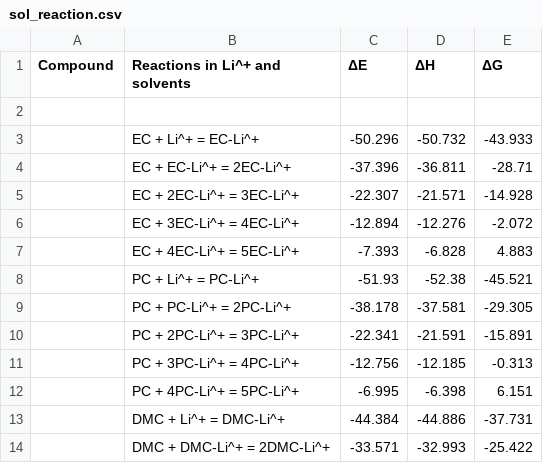
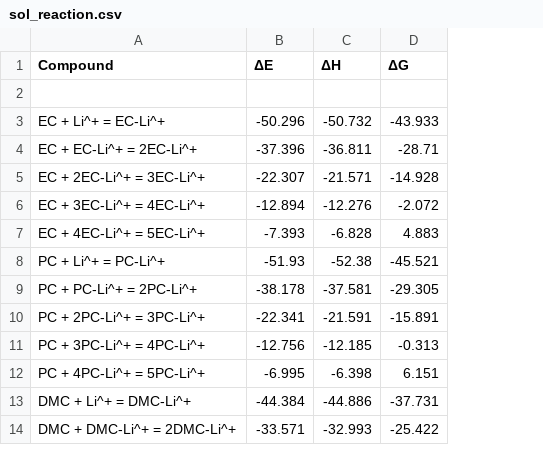
Before and after one commit to ChitandaErumanga/evals, a CSV file: uni-finder/answer/sol_reaction.csv, drawn as a sheet; only a part is shown; removed rows and columns are numbered as before the commit, all else as after; the diff names each change by its address in the sheet, - before the commit and + after, or states it on an @@ line.

```diff
--- a/uni-finder/answer/sol_reaction.csv
+++ b/uni-finder/answer/sol_reaction.csv
-column A (Compound), empty
-A1: Reactions in Li^+ and solvents
+A1: Compound
```
Also changed, not shown: examples/temp.csv, uni-finder/answer/largest_sol2_output.csv, 47 other files.
